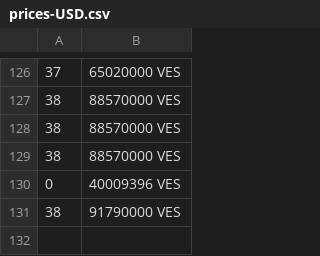
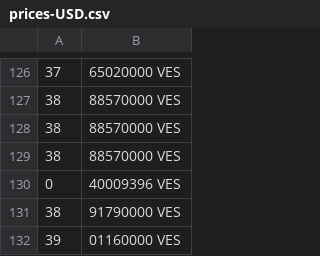
Before and after one commit to JavaJMR/merida-june-6-2024, a CSV file: prices-USD.csv, drawn as a sheet; only a part is shown, gaps mark what is left out.

```diff
--- a/prices-USD.csv
+++ b/prices-USD.csv
@@ -131 +131,2 @@
  38,91790000 VES
+ 39,01160000 VES
```
